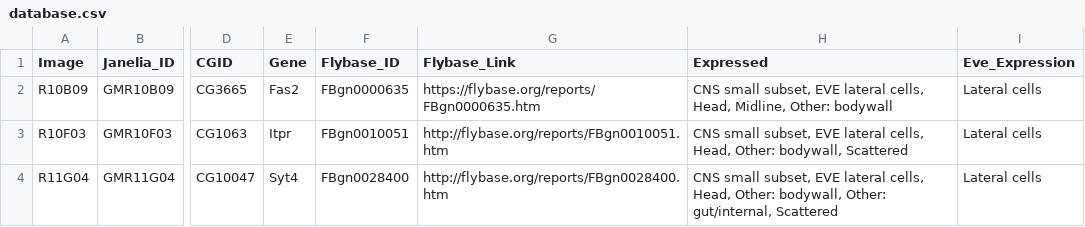
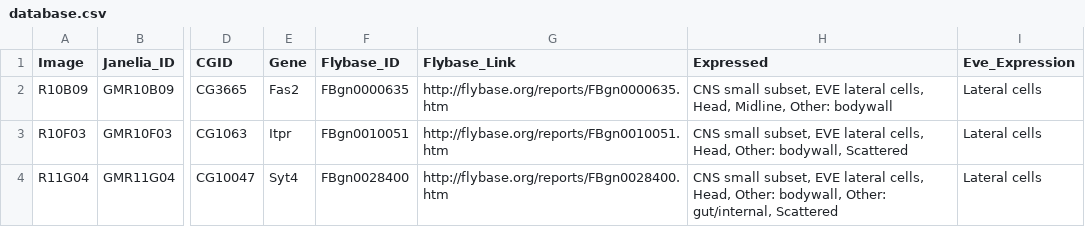
Before and after one commit to olshiels/Database, a CSV file: database.csv, drawn as a sheet; only a part is shown, gaps mark what is left out; the diff names each change by its address in the sheet, - before the commit and + after, or states it on an @@ line.

Commit message:
Update database.csv

```diff
--- a/database.csv
+++ b/database.csv
-G2 (Flybase_Link): https://flybase.org/reports/FBgn0000635.htm
+G2 (Flybase_Link): http://flybase.org/reports/FBgn0000635.htm
```
